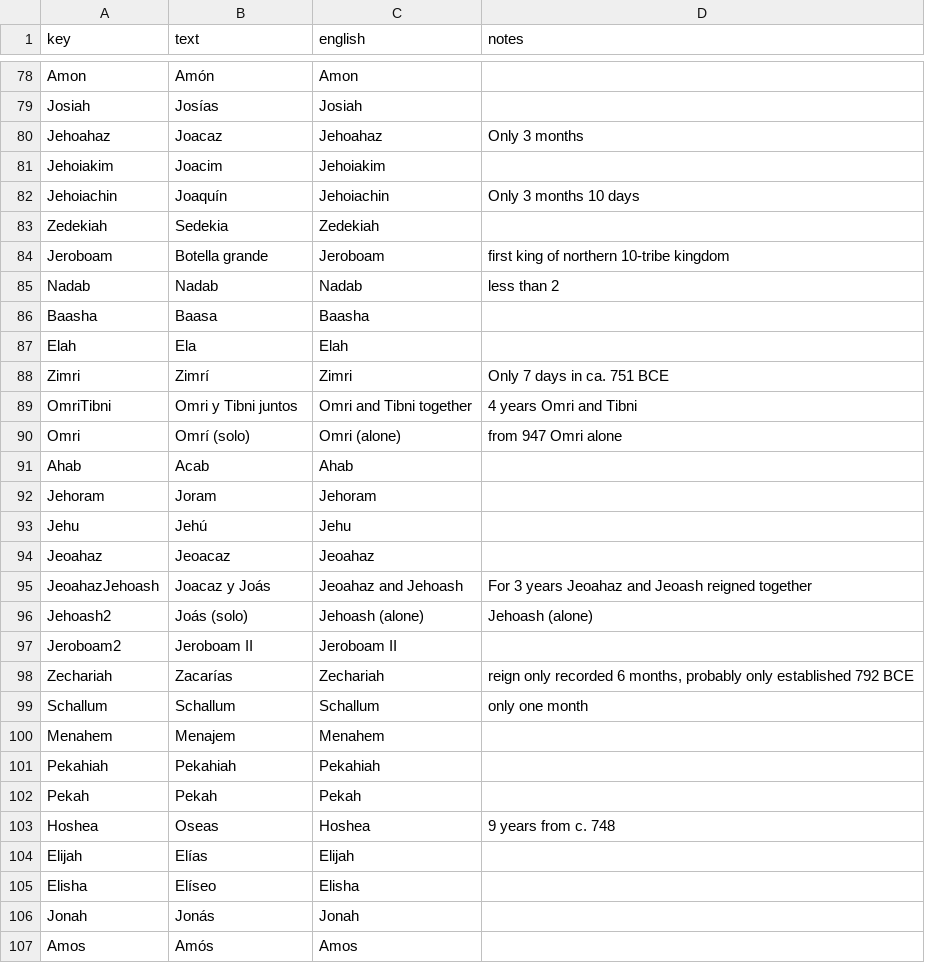
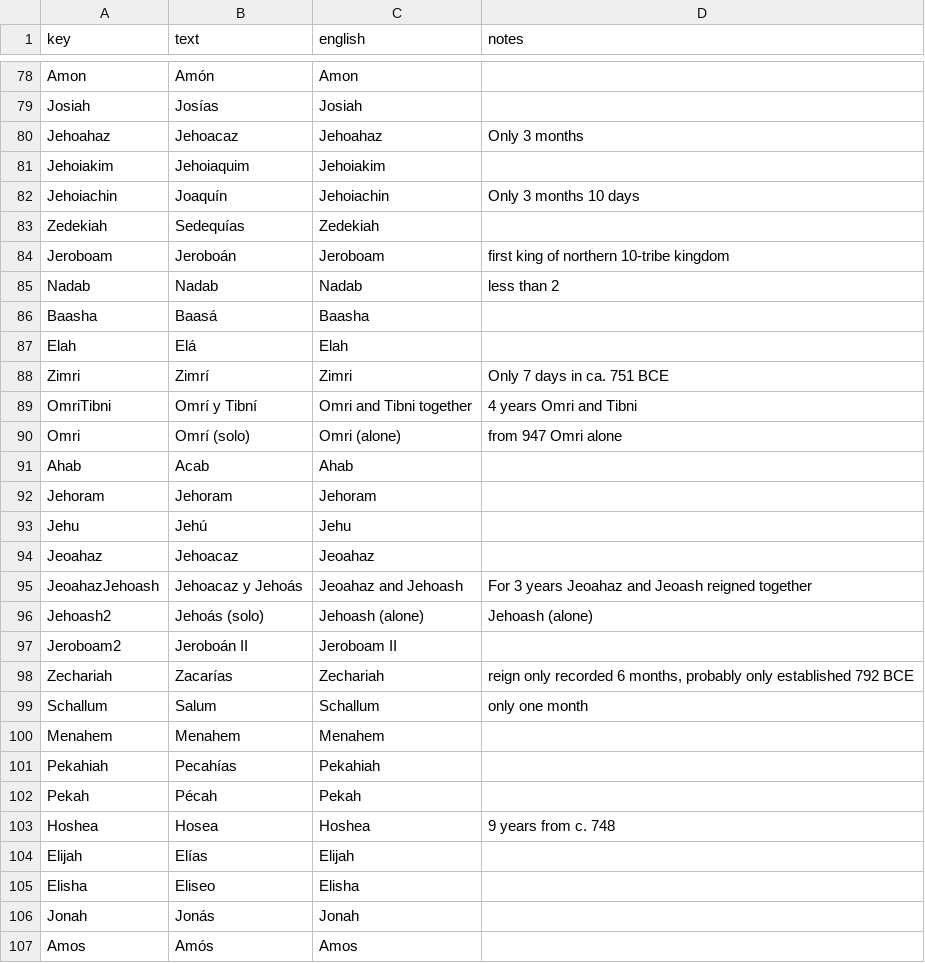
Before and after one commit to kreier/timeline, a CSV file: db/dictionary_es.csv, drawn as a sheet; only a part is shown, gaps mark what is left out; the diff covers the shown part only.

Commit message:
Update Names of kings

```diff
--- a/db/dictionary_es.csv
+++ b/db/dictionary_es.csv
@@ -79,28 +79,28 @@ Amon,Amón,Amon,
 Josiah,Josías,Josiah,
-Jehoahaz,Joacaz,Jehoahaz,Only 3 months
-Jehoiakim,Joacim,Jehoiakim,
+Jehoahaz,Jehoacaz,Jehoahaz,Only 3 months
+Jehoiakim,Jehoiaquim,Jehoiakim,
 Jehoiachin,Joaquín,Jehoiachin,Only 3 months 10 days
-Zedekiah,Sedekia,Zedekiah,
-Jeroboam,Botella grande,Jeroboam,first king of northern 10-tribe kingdom
+Zedekiah,Sedequías,Zedekiah,
+Jeroboam,Jeroboán,Jeroboam,first king of northern 10-tribe kingdom
 Nadab,Nadab,Nadab,less than 2
-Baasha,Baasa,Baasha,
-Elah,Ela,Elah,
+Baasha,Baasá,Baasha,
+Elah,Elá,Elah,
 Zimri,Zimrí,Zimri,Only 7 days in ca. 751 BCE
-OmriTibni,Omri y Tibni juntos,Omri and Tibni together,4 years Omri and Tibni
+OmriTibni,Omrí y Tibní,Omri and Tibni together,4 years Omri and Tibni
 Omri,Omrí (solo),Omri (alone),from 947 Omri alone
 Ahab,Acab,Ahab,
-Jehoram,Joram,Jehoram,
+Jehoram,Jehoram,Jehoram,
 Jehu,Jehú,Jehu,
-Jeoahaz,Jeoacaz,Jeoahaz,
-JeoahazJehoash,Joacaz y Joás,Jeoahaz and Jehoash,For 3 years Jeoahaz and Jeoash reigned together
-Jehoash2,Joás (solo),Jehoash (alone),Jehoash (alone)
-Jeroboam2,Jeroboam II,Jeroboam II,
+Jeoahaz,Jehoacaz,Jeoahaz,
+JeoahazJehoash,Jehoacaz y Jehoás,Jeoahaz and Jehoash,For 3 years Jeoahaz and Jeoash reigned together
+Jehoash2,Jehoás (solo),Jehoash (alone),Jehoash (alone)
+Jeroboam2,Jeroboán II,Jeroboam II,
 Zechariah,Zacarías,Zechariah,"reign only recorded 6 months, probably only established 792 BCE"
-Schallum,Schallum,Schallum,only one month
-Menahem,Menajem,Menahem,
-Pekahiah,Pekahiah,Pekahiah,
-Pekah,Pekah,Pekah,
-Hoshea,Oseas,Hoshea,9 years from c. 748
+Schallum,Salum,Schallum,only one month
+Menahem,Menahem,Menahem,
+Pekahiah,Pecahías,Pekahiah,
+Pekah,Pécah,Pekah,
+Hoshea,Hosea,Hoshea,9 years from c. 748
 Elijah,Elías,Elijah,
-Elisha,Elíseo,Elisha,
+Elisha,Eliseo,Elisha,
 Jonah,Jonás,Jonah,
```
Also changed, not shown: 9 edited cells elsewhere in this file.
